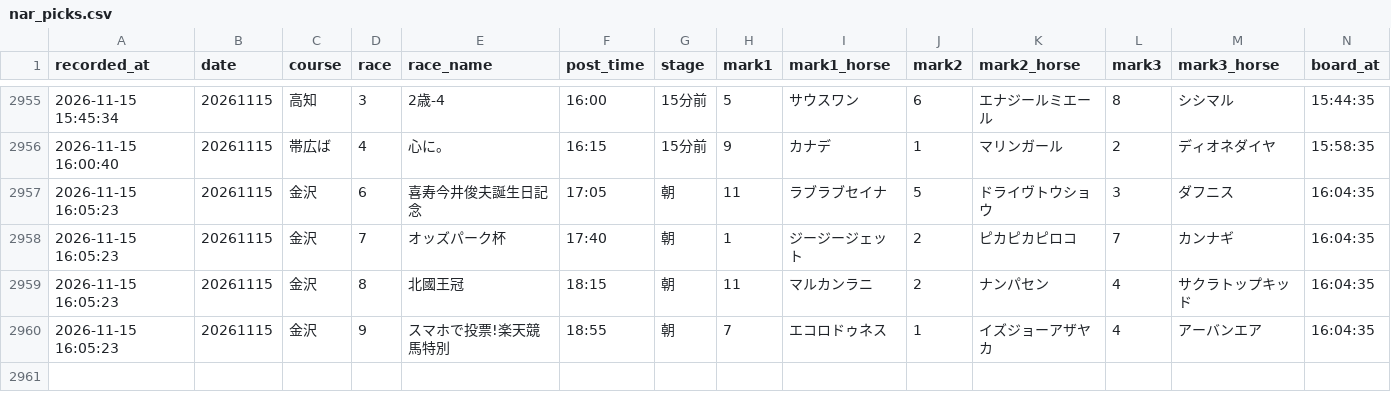
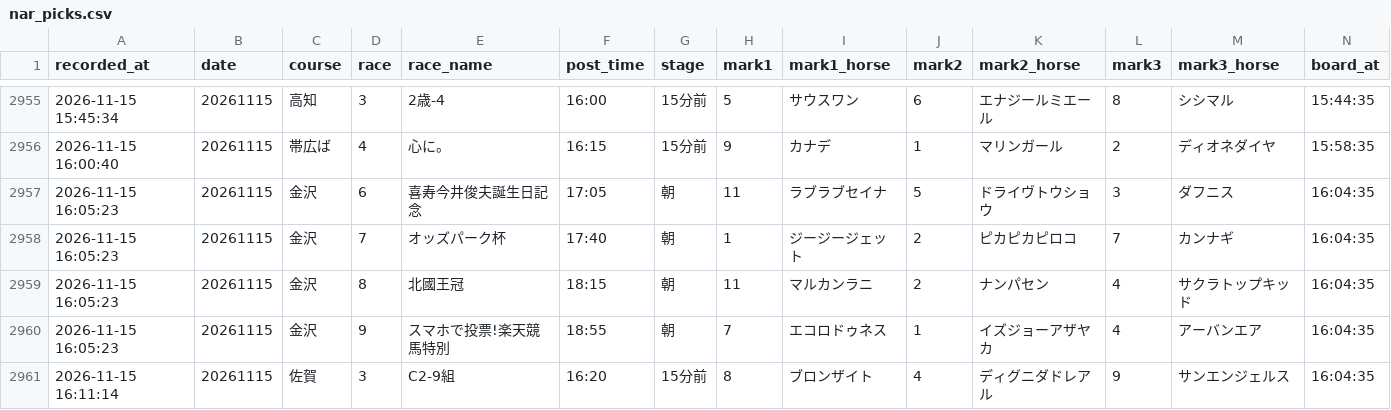
Before and after one commit to mtezoro-hash/keiba-picks, a CSV file: nar_picks.csv, drawn as a sheet; only a part is shown, gaps mark what is left out; rows hold the shown columns only; the diff names each change by its address in the sheet, - before the commit and + after, or states it on an @@ line.

Commit message:
地方の記録 nar_picks.csv 20261115

```diff
--- a/nar_picks.csv
+++ b/nar_picks.csv
+row 2961: 2026-11-15 16:11:14 | 20261115 | 佐賀 | 3 | C2-9組 | 16:20 | 15分前 | 8 | ブロンザイト | 4 | ディグニダドレアル | 9 | サンエンジェルス | 16:04:35
```
